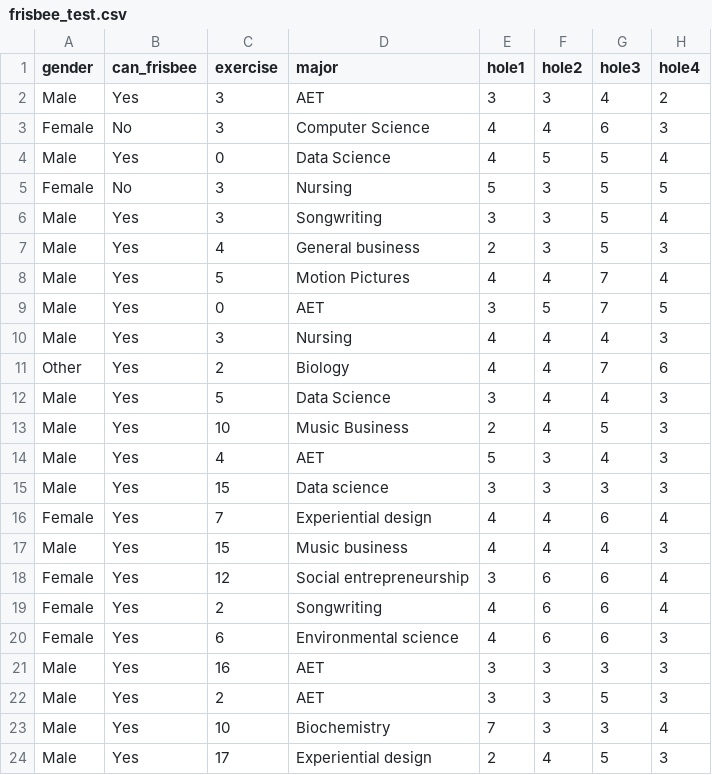
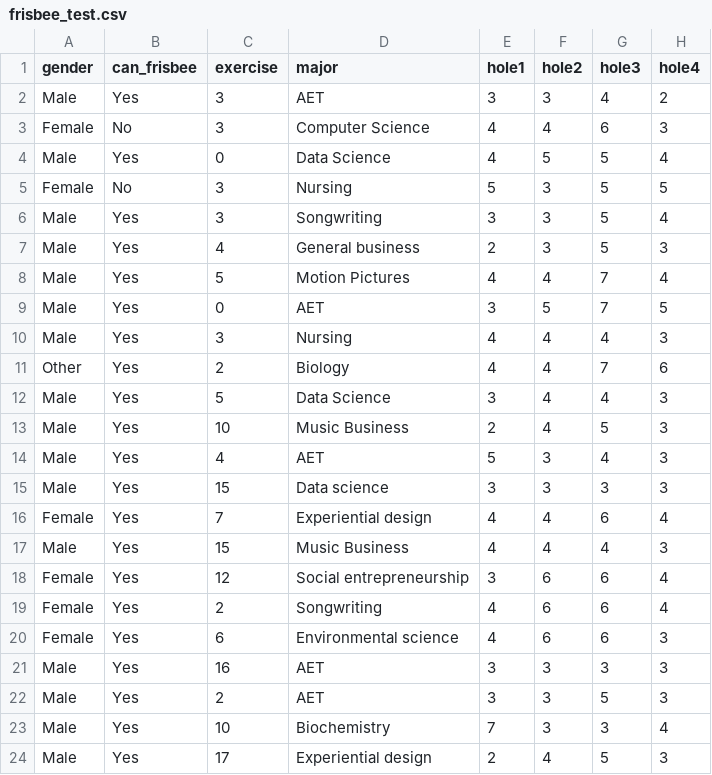
Before and after one commit to mghudson25/frisbee, a CSV file: frisbee_test.csv, drawn as a sheet; only a part is shown; the diff names each change by its address in the sheet, - before the commit and + after, or states it on an @@ line.

Commit message:
Add files via upload

```diff
--- a/frisbee_test.csv
+++ b/frisbee_test.csv
-D17 (major): Music business
+D17 (major): Music Business
```
